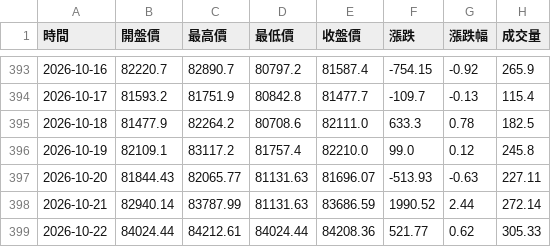
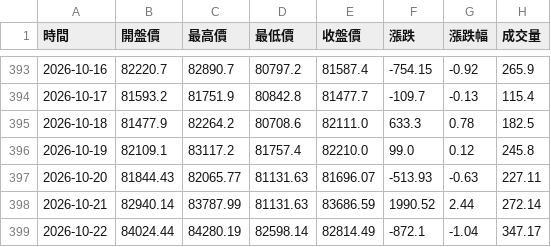
Before and after one commit to hawk82508-cloud/major-indices-portal, a CSV file: data/BTC/raw_daily.csv, drawn as a sheet; only a part is shown, gaps mark what is left out.

```diff
--- a/data/BTC/raw_daily.csv
+++ b/data/BTC/raw_daily.csv
@@ -398,2 +398,2 @@
 2026-10-21,82940.14,83787.99,81131.63,83686.59,1990.52,2.44,272.14
-2026-10-22,84024.44,84212.61,84024.44,84208.36,521.77,0.62,305.33
+2026-10-22,84024.44,84280.19,82598.14,82814.49,-872.1,-1.04,347.17
```
Also changed, not shown: data/BTC/raw_monthly.csv, data/DXY/raw_daily.csv, 18 other files.
